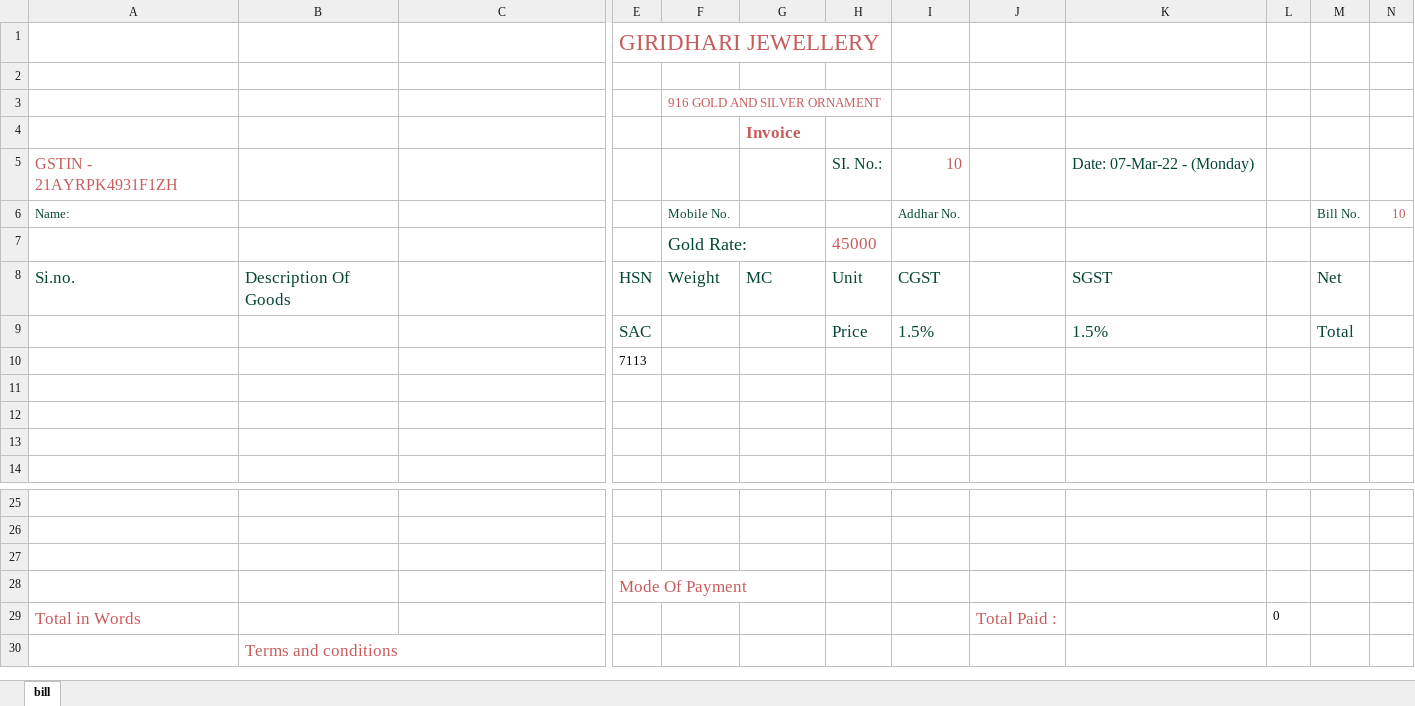
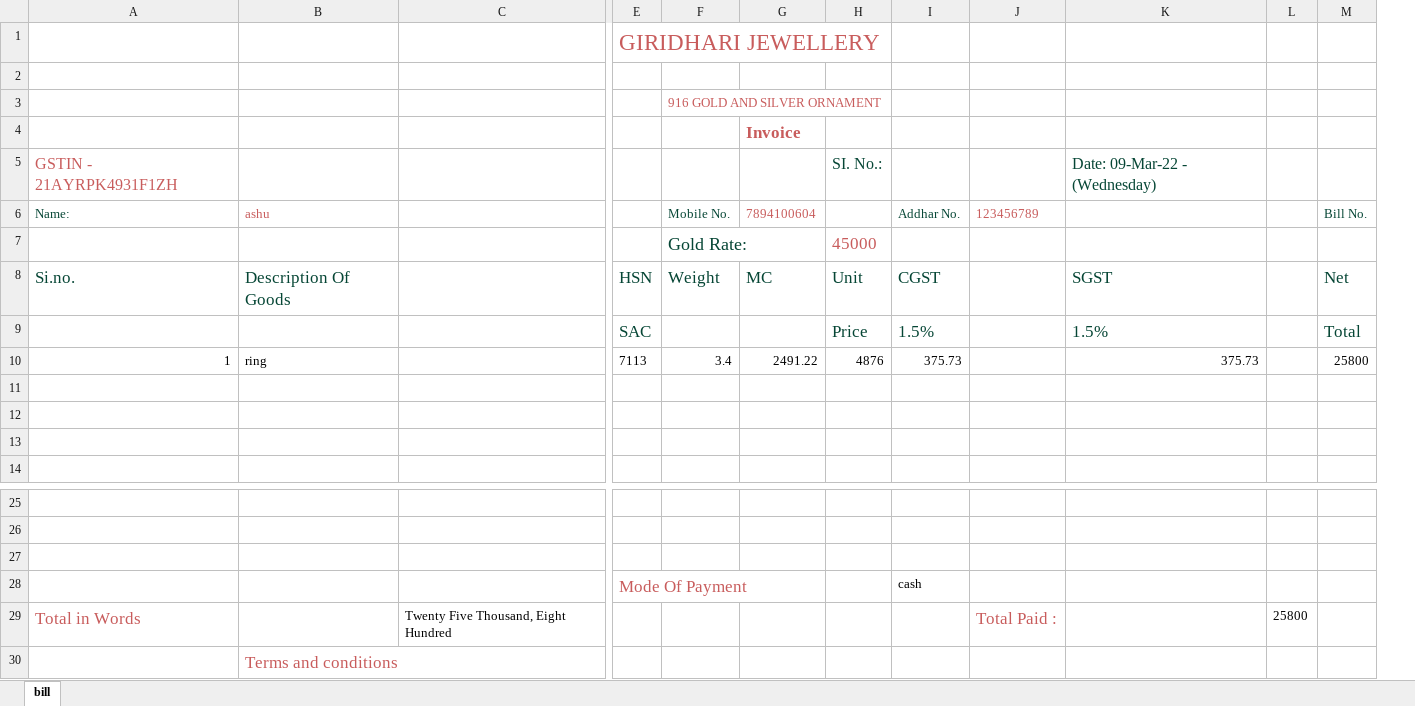
Before and after one commit to Ashutosh-Karmakar/shopbill, an Excel workbook: FrontEnd/test.xlsx, sheet bill, drawn as a sheet; only a part is shown, gaps mark what is left out; values as stored, in another font and other column widths than the file's, no borders; removed rows and columns are numbered as before the commit, all else as after; rows hold the shown columns only; the diff names each change by its address in the sheet, - before the commit and + after, or states it on an @@ line.

```diff
--- a/FrontEnd/test.xlsx (sheet bill)
+++ b/FrontEnd/test.xlsx (sheet bill)
-column L, row 29: 0
+column L, row 29: 25800
-column N, row 6: 10
-I5: 10
+I5: (empty)
-K5: Date: 07-Mar-22 - (Monday)
+K5: Date: 09-Mar-22 - (Wednesday)
-B6: (empty)
+B6: ashu
-G6: (empty)
+G6: 7894100604
-J6: (empty)
+J6: 123456789
-row 10:  |  |  | 7113
+row 10: 1 | ring |  | 7113 | 3.4 | 2491.22 | 4876 | 375.73 |  | 375.73 |  | 25800
-I28: (empty)
+I28: cash
-C29: (empty)
+C29: Twenty Five Thousand, Eight Hundred
```
Also changed, not shown: 3 other files.
